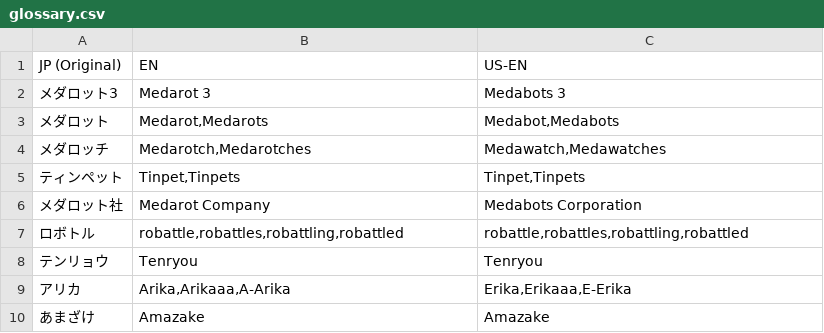
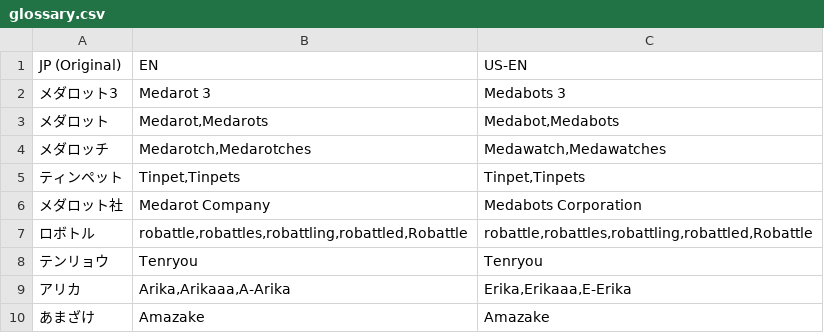
Before and after one commit to Medabots/medarot3, a CSV file: scripts/res/glossary.csv, drawn as a sheet; only a part is shown.

Commit message:
Nightly text update - 20250513

```diff
--- a/scripts/res/glossary.csv
+++ b/scripts/res/glossary.csv
@@ -6,3 +6,3 @@
 メダロット社,Medarot Company,Medabots Corporation
-ロボトル,"robattle,robattles,robattling,robattled","robattle,robattles,robattling,robattled"
+ロボトル,"robattle,robattles,robattling,robattled,Robattle","robattle,robattles,robattling,robattled,Robattle"
 テンリョウ,Tenryou,Tenryou
```
